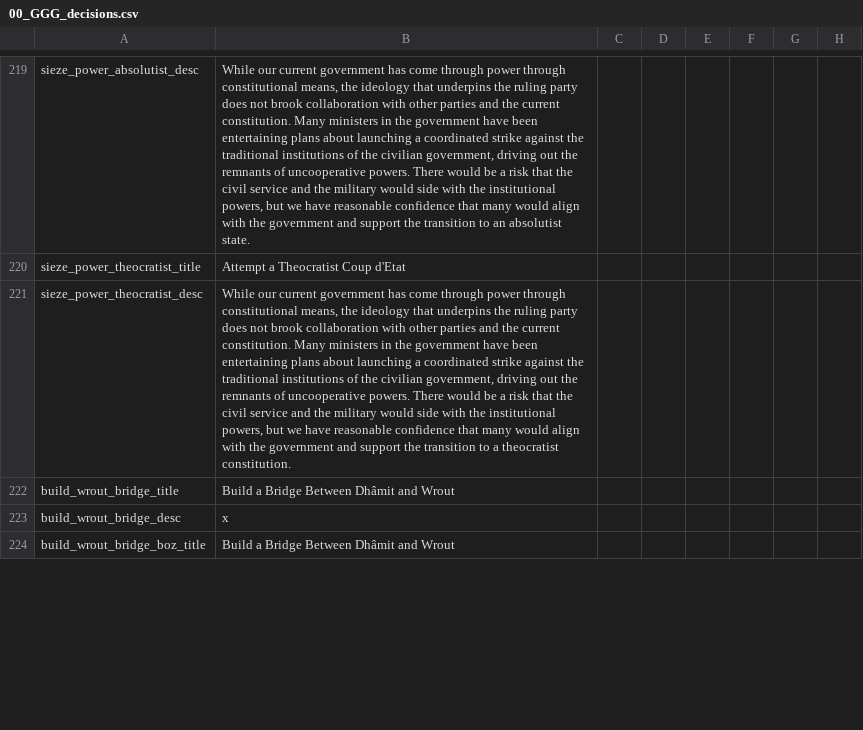
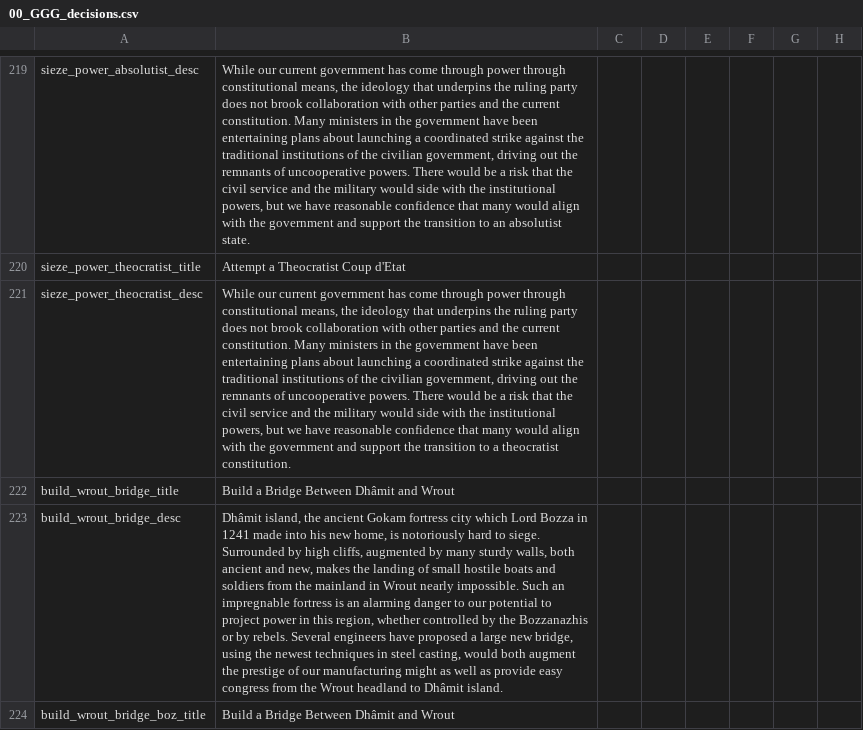
Before and after one commit to Gubelio/GGG, a CSV file: GGG/localisation/00_GGG_decisions.csv, drawn as a sheet; only a part is shown, gaps mark what is left out; the diff covers the shown part only; the diff names each change by its address in the sheet, - before the commit and + after, or states it on an @@ line.

```diff
--- a/GGG/localisation/00_GGG_decisions.csv
+++ b/GGG/localisation/00_GGG_decisions.csv
-B223: x
+B223: Dhâmit island, the ancient Gokam fortress city which Lord Bozza in 1241 made into his new home, is notoriously hard to siege. Surrounded by high cliffs, augmented by many sturdy walls, both ancient and new, makes the landing of small hostile boats and soldiers from the mainland in Wrout nearly impossible. Such an impregnable fortress is an alarming danger to our potential to project power in this region, whether controlled by the Bozzanazhis or by rebels. Several engineers have proposed a large new bridge, using the newest techniques in steel casting, would both augment the prestige of our manufacturing might as well as provide easy congress from the Wrout headland to Dhâmit island.
```
Also changed, not shown: 1 edited cell elsewhere in this file, GGG/localisation/00_GGG_events.csv, 3 other files.
